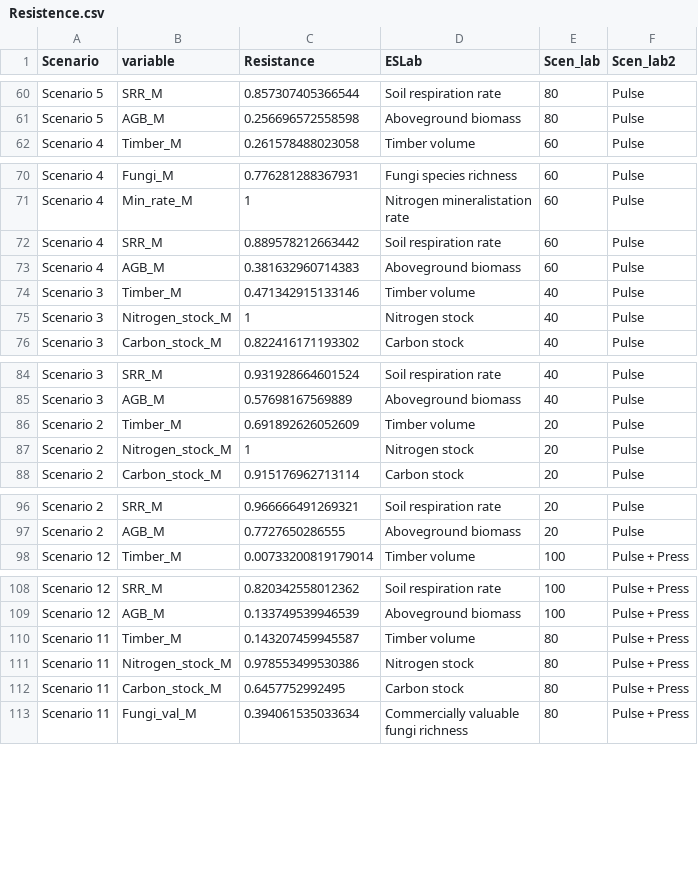
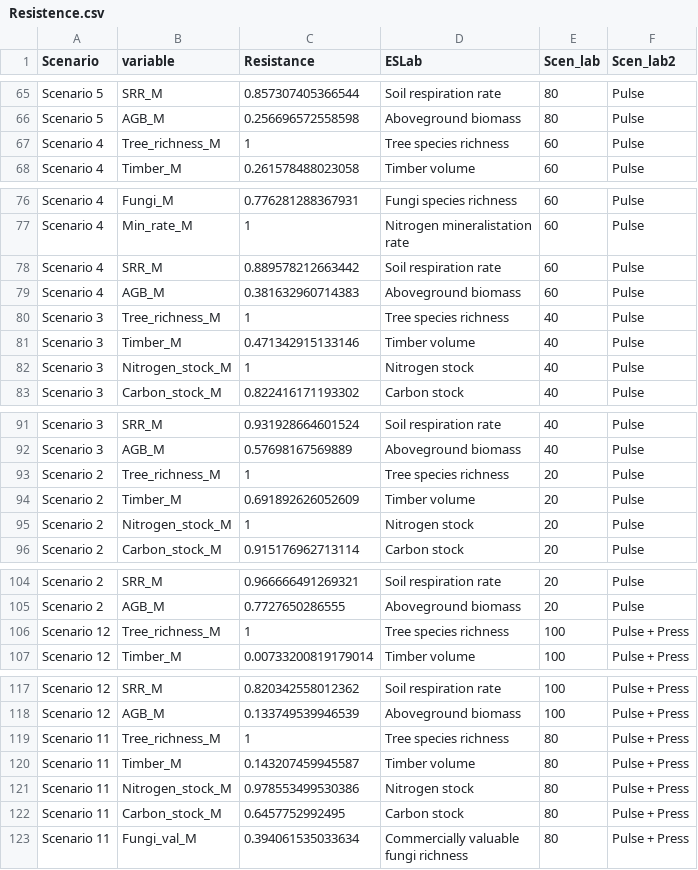
Before and after one commit to phil-martin-research/Landis_processing2, a CSV file: Data/R_output/Resistence.csv, drawn as a sheet; only a part is shown, gaps mark what is left out; the diff covers the shown part only; the diff names each change by its address in the sheet, - before the commit and + after, or states it on an @@ line.

```diff
--- a/Data/R_output/Resistence.csv
+++ b/Data/R_output/Resistence.csv
+row 67: Scenario 4 | Tree_richness_M | 1 | Tree species richness | 60 | Pulse
+row 80: Scenario 3 | Tree_richness_M | 1 | Tree species richness | 40 | Pulse
+row 93: Scenario 2 | Tree_richness_M | 1 | Tree species richness | 20 | Pulse
+row 106: Scenario 12 | Tree_richness_M | 1 | Tree species richness | 100 | Pulse + Press
+row 119: Scenario 11 | Tree_richness_M | 1 | Tree species richness | 80 | Pulse + Press
```
Also changed, not shown: 7 added rows elsewhere in this file, Data/R_output/Persistence.csv, 5 other files.
